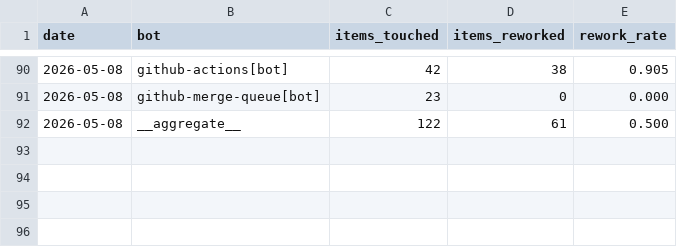
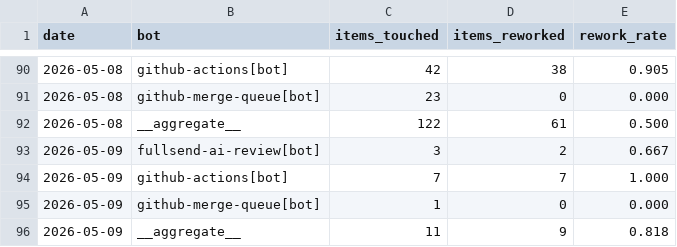
Before and after one commit to fullsend-ai/metrics, a CSV file: docs/rework.csv, drawn as a sheet; only a part is shown, gaps mark what is left out.

```diff
--- a/docs/rework.csv
+++ b/docs/rework.csv
@@ -92 +92,5 @@ date,bot,items_touched,items_reworked,rework_rate
 2026-05-08,__aggregate__,122,61,0.500
+2026-05-09,fullsend-ai-review[bot],3,2,0.667
+2026-05-09,github-actions[bot],7,7,1.000
+2026-05-09,github-merge-queue[bot],1,0,0.000
+2026-05-09,__aggregate__,11,9,0.818
```
Also changed, not shown: docs/failures.csv, docs/metrics.csv, 1 other file.
